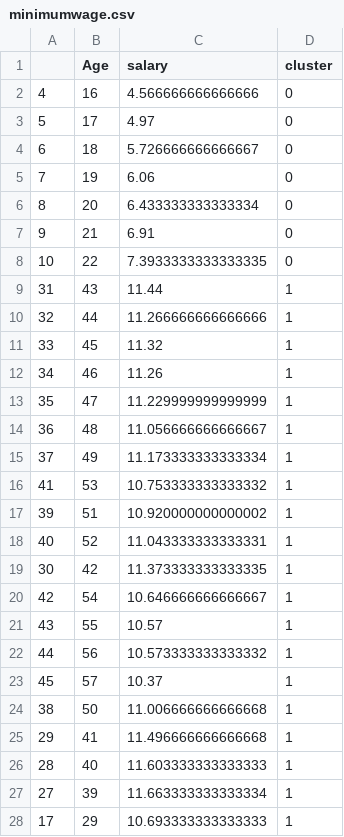
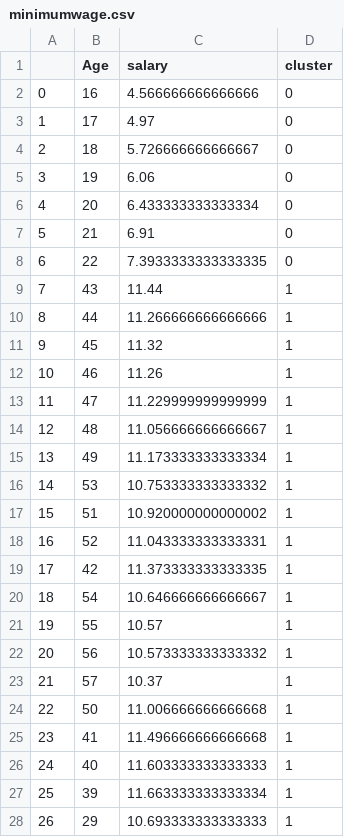
Before and after one commit to Jaga-droid/Cost_of_living_crisis_UK_Storyboard, a CSV file: Resources/Analysis_Results/minimumwage.csv, drawn as a sheet; only a part is shown; the diff covers the shown part only.

```diff
--- a/Resources/Analysis_Results/minimumwage.csv
+++ b/Resources/Analysis_Results/minimumwage.csv
@@ -1,28 +1,28 @@
 ,Age,salary,cluster
-4,16,4.566666666666666,0
-5,17,4.97,0
-6,18,5.726666666666667,0
-7,19,6.06,0
-8,20,6.433333333333334,0
-9,21,6.91,0
-10,22,7.3933333333333335,0
-31,43,11.44,1
-32,44,11.266666666666666,1
-33,45,11.32,1
-34,46,11.26,1
-35,47,11.229999999999999,1
-36,48,11.056666666666667,1
-37,49,11.173333333333334,1
-41,53,10.753333333333332,1
-39,51,10.920000000000002,1
-40,52,11.043333333333331,1
-30,42,11.373333333333335,1
-42,54,10.646666666666667,1
-43,55,10.57,1
-44,56,10.573333333333332,1
-45,57,10.37,1
-38,50,11.006666666666668,1
-29,41,11.496666666666668,1
-28,40,11.603333333333333,1
-27,39,11.663333333333334,1
-17,29,10.693333333333333,1
+0,16,4.566666666666666,0
+1,17,4.97,0
+2,18,5.726666666666667,0
+3,19,6.06,0
+4,20,6.433333333333334,0
+5,21,6.91,0
+6,22,7.3933333333333335,0
+7,43,11.44,1
+8,44,11.266666666666666,1
+9,45,11.32,1
+10,46,11.26,1
+11,47,11.229999999999999,1
+12,48,11.056666666666667,1
+13,49,11.173333333333334,1
+14,53,10.753333333333332,1
+15,51,10.920000000000002,1
+16,52,11.043333333333331,1
+17,42,11.373333333333335,1
+18,54,10.646666666666667,1
+19,55,10.57,1
+20,56,10.573333333333332,1
+21,57,10.37,1
+22,50,11.006666666666668,1
+23,41,11.496666666666668,1
+24,40,11.603333333333333,1
+25,39,11.663333333333334,1
+26,29,10.693333333333333,1
```
Also changed, not shown: 22 edited cells elsewhere in this file, 2 other files.
